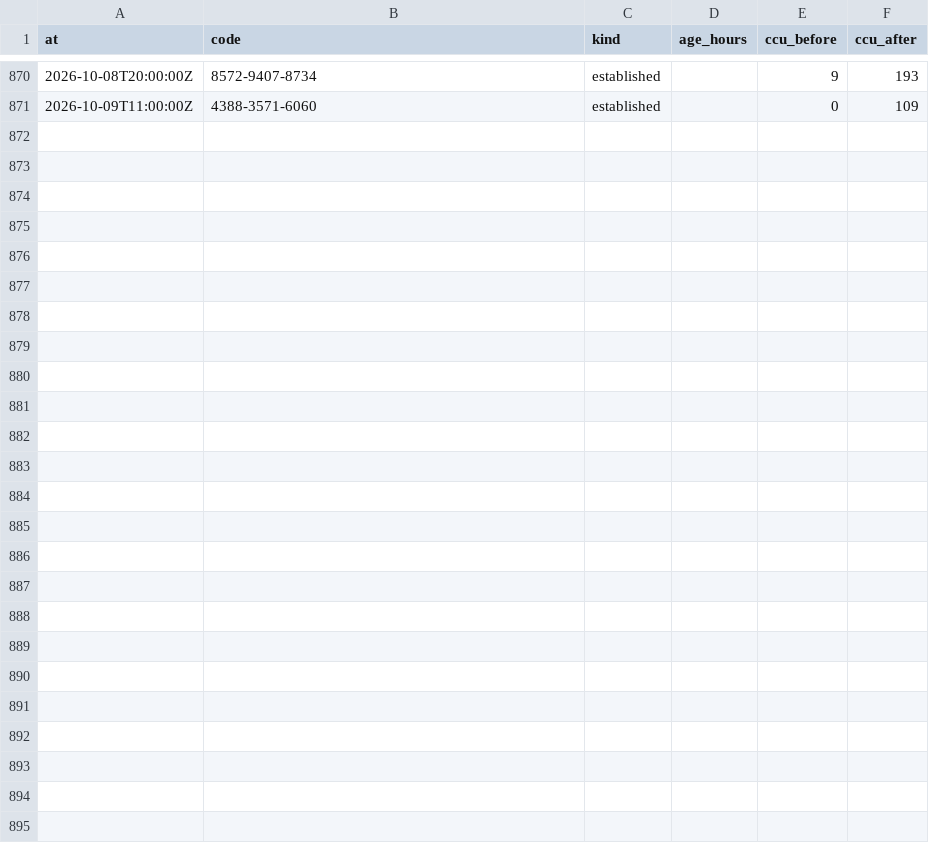
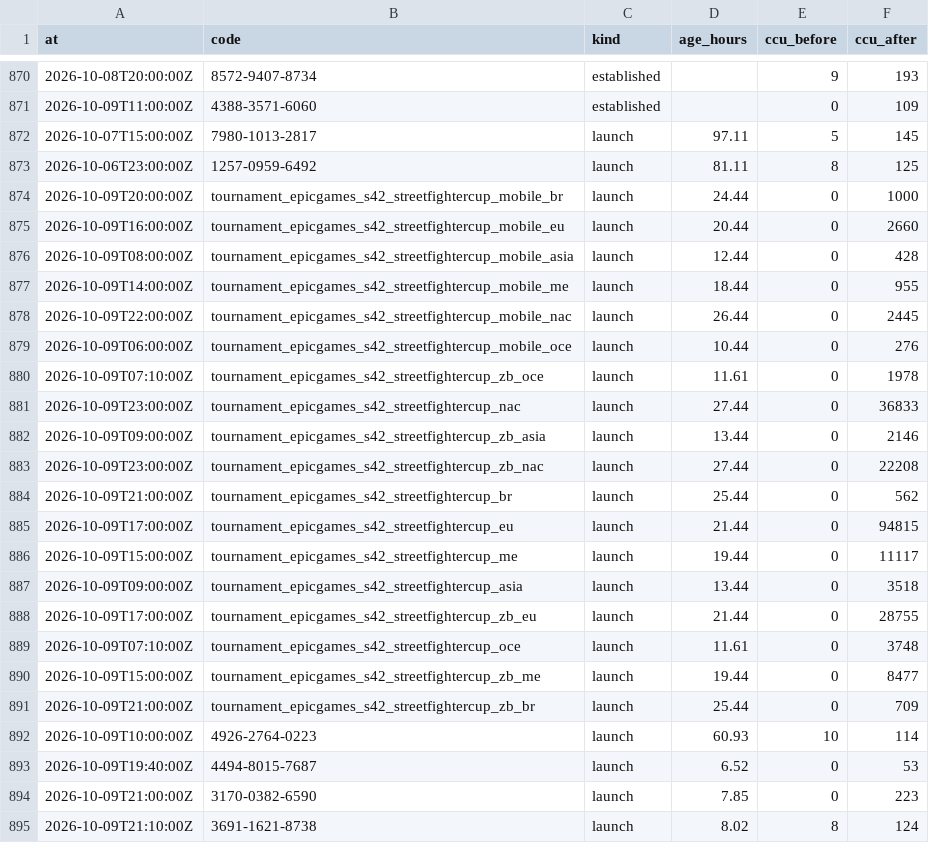
Before and after one commit to Chawewo/fortniteDiscoveryTracker, a CSV file: data/pickups/2026-10.csv, drawn as a sheet; only a part is shown, gaps mark what is left out; the diff names each change by its address in the sheet, - before the commit and + after, or states it on an @@ line.

```diff
--- a/data/pickups/2026-10.csv
+++ b/data/pickups/2026-10.csv
+row 872: 2026-10-07T15:00:00Z | 7980-1013-2817 | launch | 97.11 | 5 | 145
+row 873: 2026-10-06T23:00:00Z | 1257-0959-6492 | launch | 81.11 | 8 | 125
+row 874: 2026-10-09T20:00:00Z | tournament_epicgames_s42_streetfightercup_mobile_br | launch | 24.44 | 0 | 1000
+row 875: 2026-10-09T16:00:00Z | tournament_epicgames_s42_streetfightercup_mobile_eu | launch | 20.44 | 0 | 2660
+row 876: 2026-10-09T08:00:00Z | tournament_epicgames_s42_streetfightercup_mobile_asia | launch | 12.44 | 0 | 428
+row 877: 2026-10-09T14:00:00Z | tournament_epicgames_s42_streetfightercup_mobile_me | launch | 18.44 | 0 | 955
+row 878: 2026-10-09T22:00:00Z | tournament_epicgames_s42_streetfightercup_mobile_nac | launch | 26.44 | 0 | 2445
+row 879: 2026-10-09T06:00:00Z | tournament_epicgames_s42_streetfightercup_mobile_oce | launch | 10.44 | 0 | 276
+row 880: 2026-10-09T07:10:00Z | tournament_epicgames_s42_streetfightercup_zb_oce | launch | 11.61 | 0 | 1978
+row 881: 2026-10-09T23:00:00Z | tournament_epicgames_s42_streetfightercup_nac | launch | 27.44 | 0 | 36833
+row 882: 2026-10-09T09:00:00Z | tournament_epicgames_s42_streetfightercup_zb_asia | launch | 13.44 | 0 | 2146
+row 883: 2026-10-09T23:00:00Z | tournament_epicgames_s42_streetfightercup_zb_nac | launch | 27.44 | 0 | 22208
+row 884: 2026-10-09T21:00:00Z | tournament_epicgames_s42_streetfightercup_br | launch | 25.44 | 0 | 562
+row 885: 2026-10-09T17:00:00Z | tournament_epicgames_s42_streetfightercup_eu | launch | 21.44 | 0 | 94815
+row 886: 2026-10-09T15:00:00Z | tournament_epicgames_s42_streetfightercup_me | launch | 19.44 | 0 | 11117
+row 887: 2026-10-09T09:00:00Z | tournament_epicgames_s42_streetfightercup_asia | launch | 13.44 | 0 | 3518
+row 888: 2026-10-09T17:00:00Z | tournament_epicgames_s42_streetfightercup_zb_eu | launch | 21.44 | 0 | 28755
+row 889: 2026-10-09T07:10:00Z | tournament_epicgames_s42_streetfightercup_oce | launch | 11.61 | 0 | 3748
+row 890: 2026-10-09T15:00:00Z | tournament_epicgames_s42_streetfightercup_zb_me | launch | 19.44 | 0 | 8477
+row 891: 2026-10-09T21:00:00Z | tournament_epicgames_s42_streetfightercup_zb_br | launch | 25.44 | 0 | 709
+row 892: 2026-10-09T10:00:00Z | 4926-2764-0223 | launch | 60.93 | 10 | 114
+row 893: 2026-10-09T19:40:00Z | 4494-8015-7687 | launch | 6.52 | 0 | 53
+row 894: 2026-10-09T21:00:00Z | 3170-0382-6590 | launch | 7.85 | 0 | 223
+row 895: 2026-10-09T21:10:00Z | 3691-1621-8738 | launch | 8.02 | 8 | 124
```
Also changed, not shown: data/runs/2026-10.csv, 4 other files.
